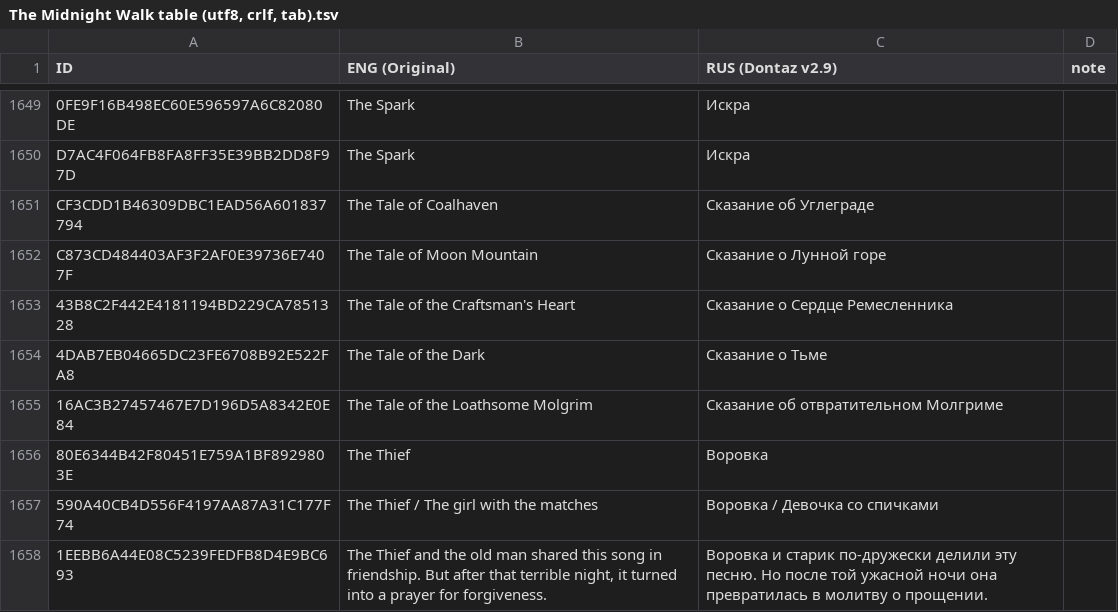
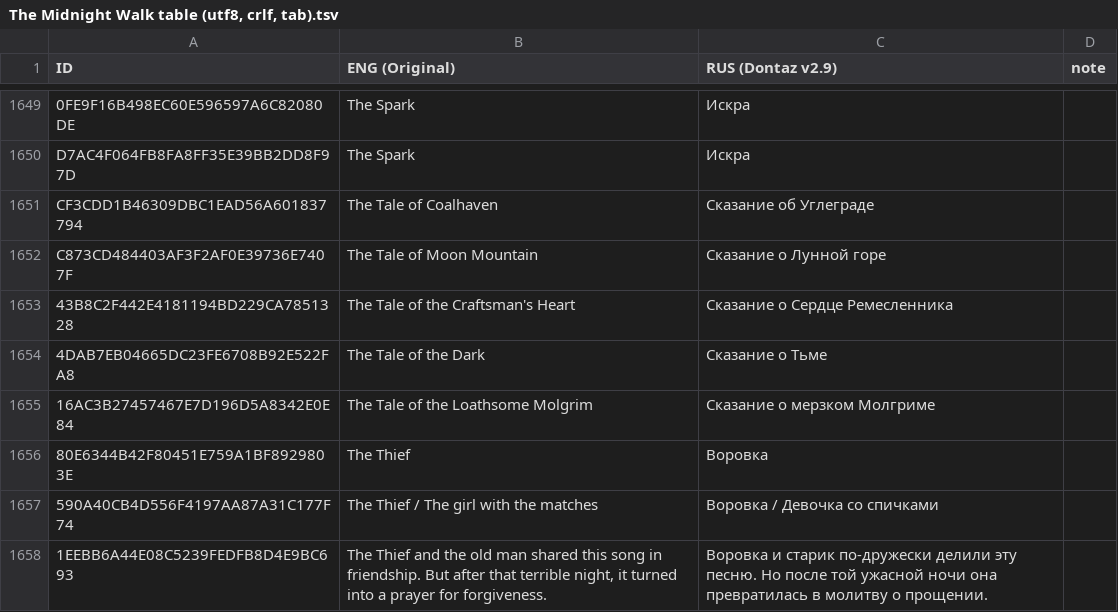
Before and after one commit to Dontaz/TheMidnightWalk-RU, a TSV file: tables/The Midnight Walk table (utf8, crlf, tab).tsv, drawn as a sheet; only a part is shown, gaps mark what is left out.

Commit message:
Update The Midnight Walk table (utf8, crlf, tab).tsv

```diff
--- a/tables/The Midnight Walk table (utf8, crlf, tab).tsv
+++ b/tables/The Midnight Walk table (utf8, crlf, tab).tsv
@@ -1654,3 +1654,3 @@ C873CD484403AF3F2AF0E39736E7407F	The Tale of Moon Mountain	Сказание о
 4DAB7EB04665DC23FE6708B92E522FA8	The Tale of the Dark	Сказание о Тьме	
-16AC3B27457467E7D196D5A8342E0E84	The Tale of the Loathsome Molgrim	Сказание об отвратительном Молгриме	
+16AC3B27457467E7D196D5A8342E0E84	The Tale of the Loathsome Molgrim	Сказание о мерзком Молгриме	
 80E6344B42F80451E759A1BF8929803E	The Thief	Воровка	
```
